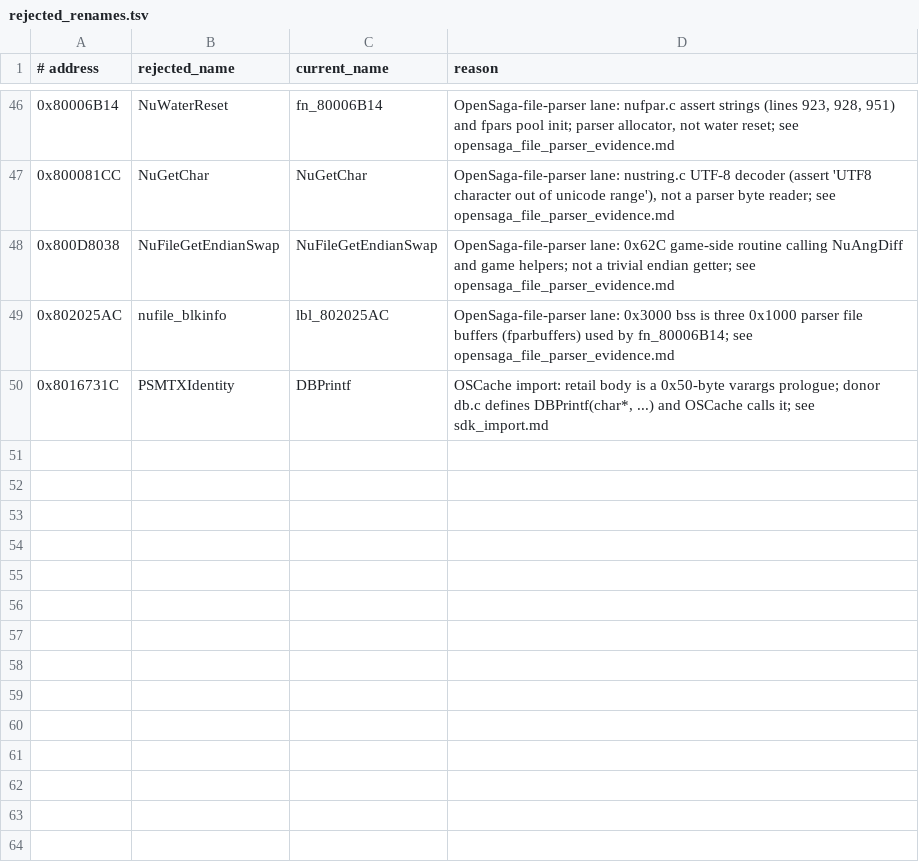
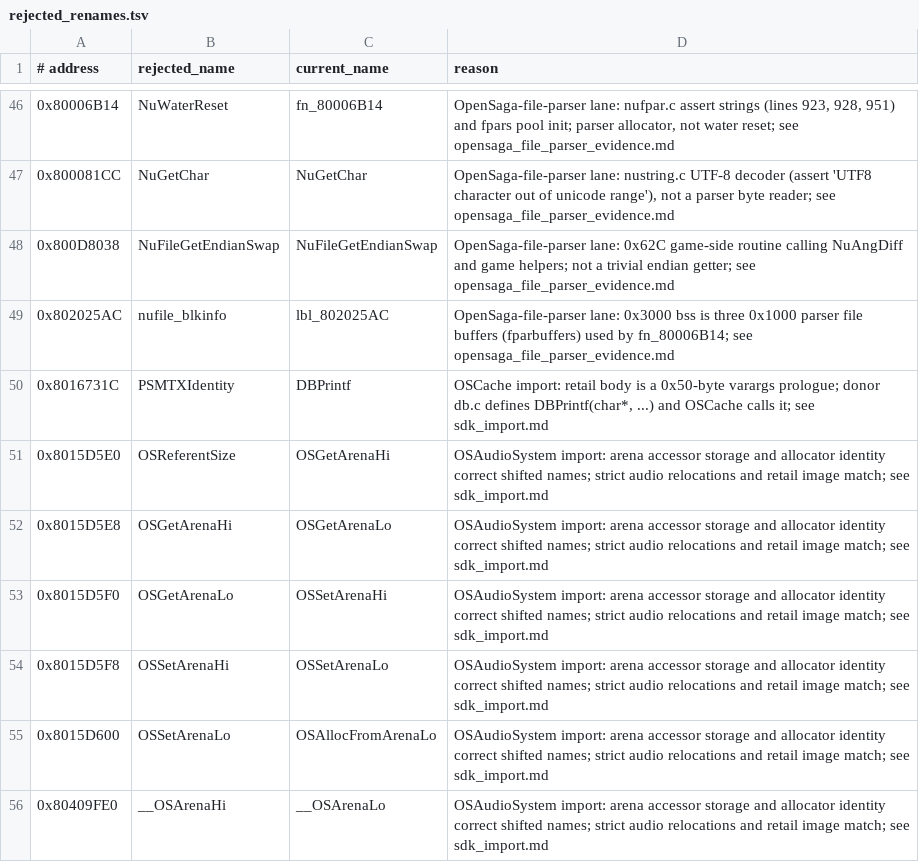
Before and after one commit to ellierocks/lsw1-decomp, a TSV file: docs/symbol_donors/rejected_renames.tsv, drawn as a sheet; only a part is shown, gaps mark what is left out; the diff names each change by its address in the sheet, - before the commit and + after, or states it on an @@ line.

Commit message:
feat(sdk): promote os audio system unit

```diff
--- a/docs/symbol_donors/rejected_renames.tsv
+++ b/docs/symbol_donors/rejected_renames.tsv
+row 51: 0x8015D5E0 | OSReferentSize | OSGetArenaHi | OSAudioSystem import: arena accessor storage and allocator identity correct shifted names; strict audio relocations and retail image match; see sdk_import.md
+row 52: 0x8015D5E8 | OSGetArenaHi | OSGetArenaLo | OSAudioSystem import: arena accessor storage and allocator identity correct shifted names; strict audio relocations and retail image match; see sdk_import.md
+row 53: 0x8015D5F0 | OSGetArenaLo | OSSetArenaHi | OSAudioSystem import: arena accessor storage and allocator identity correct shifted names; strict audio relocations and retail image match; see sdk_import.md
+row 54: 0x8015D5F8 | OSSetArenaHi | OSSetArenaLo | OSAudioSystem import: arena accessor storage and allocator identity correct shifted names; strict audio relocations and retail image match; see sdk_import.md
+row 55: 0x8015D600 | OSSetArenaLo | OSAllocFromArenaLo | OSAudioSystem import: arena accessor storage and allocator identity correct shifted names; strict audio relocations and retail image match; see sdk_import.md
+row 56: 0x80409FE0 | __OSArenaHi | __OSArenaLo | OSAudioSystem import: arena accessor storage and allocator identity correct shifted names; strict audio relocations and retail image match; see sdk_import.md
```
Also changed, not shown: 6 other files.
